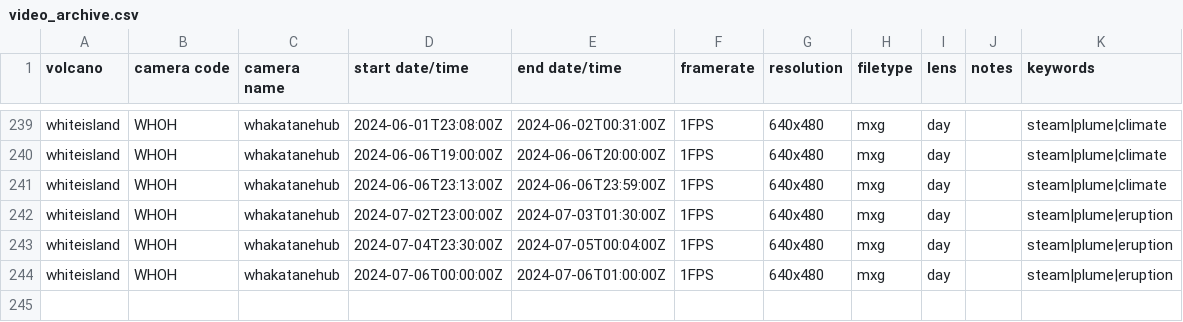
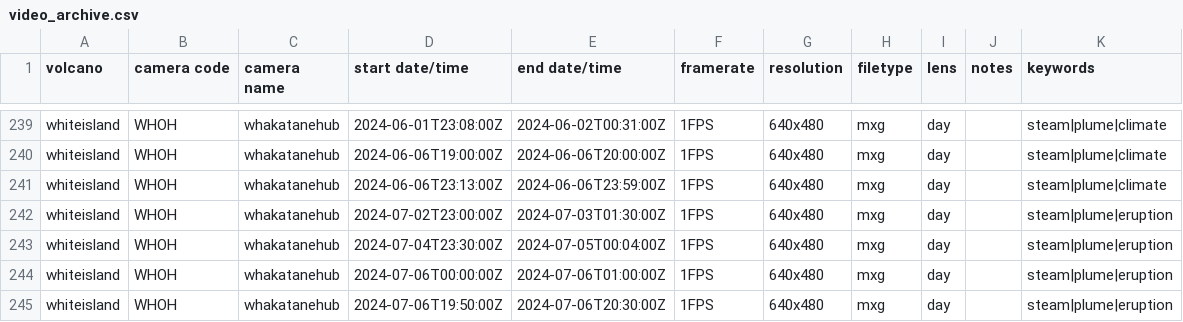
Before and after one commit to Camasher/Video_archive_data, a CSV file: video_archive.csv, drawn as a sheet; only a part is shown, gaps mark what is left out; the diff names each change by its address in the sheet, - before the commit and + after, or states it on an @@ line.

Commit message:
Update video_archive.csv

```diff
--- a/video_archive.csv
+++ b/video_archive.csv
+row 245: whiteisland | WHOH | whakatanehub | 2024-07-06T19:50:00Z | 2024-07-06T20:30:00Z | 1FPS | 640x480 | mxg | day |  | steam|plume|eruption
```
